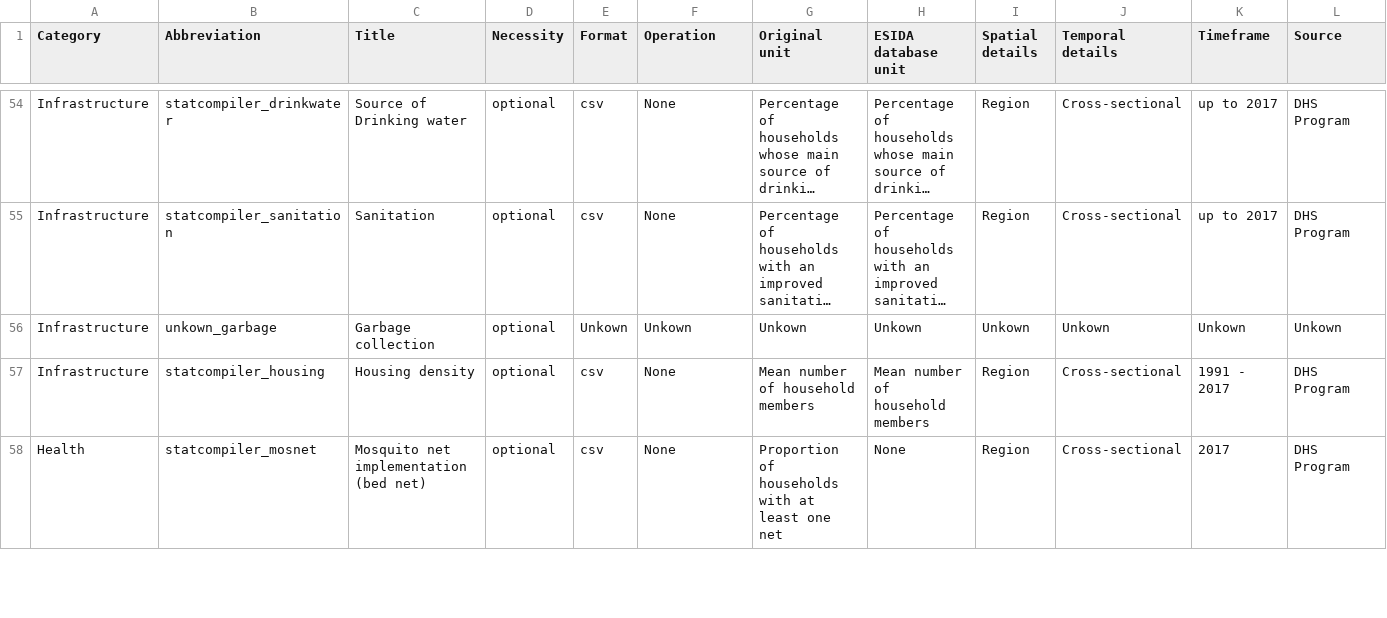
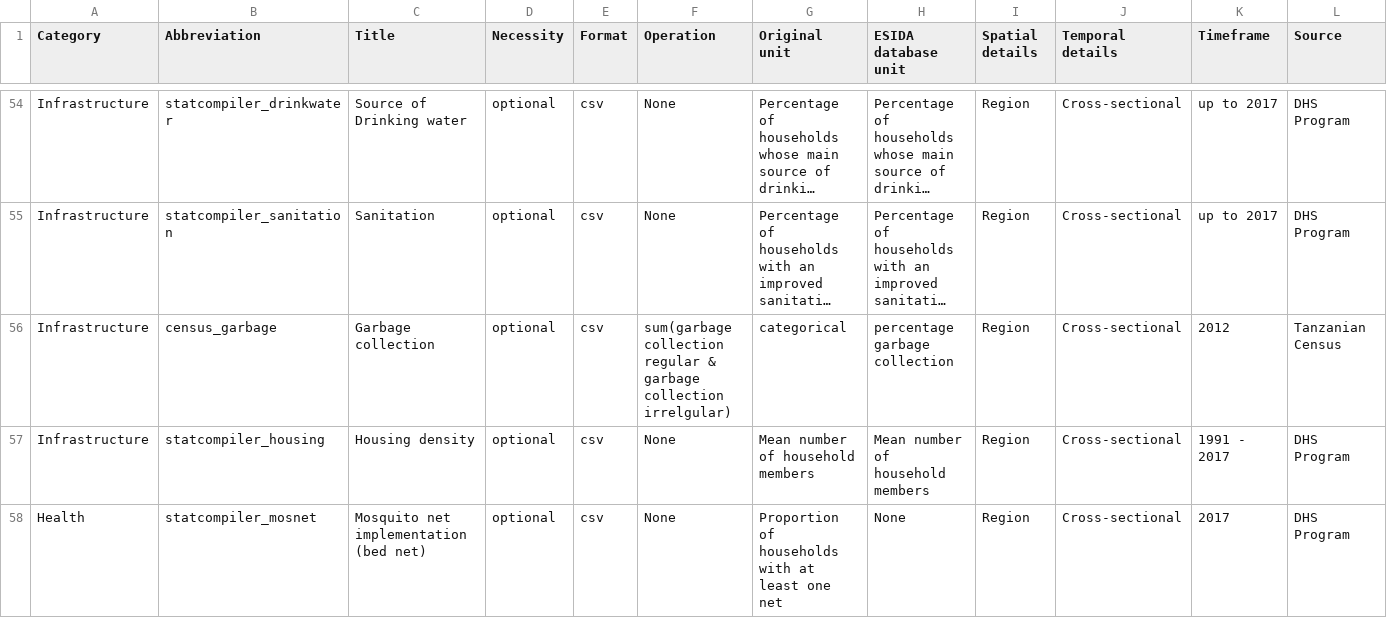
Before and after one commit to MARS-Group-HAW/esida-db, a CSV file: input/meta_data/DB_Meta_Sheet - Documentation.csv, drawn as a sheet; only a part is shown, gaps mark what is left out; long unchanged cells end in …; removed rows and columns are numbered as before the commit, all else as after; rows hold the shown columns only; the diff names each change by its address in the sheet, - before the commit and + after, or states it on an @@ line.

Commit message:
feat(tnbs_garbage): add parameter

```diff
--- a/input/meta_data/DB_Meta_Sheet - Documentation.csv
+++ b/input/meta_data/DB_Meta_Sheet - Documentation.csv
-row 56: Infrastructure | unkown_garbage | Garbage collection | optional | Unkown | Unkown | Unkown | Unkown | Unkown | Unkown | Unkown | Unkown
+row 56: Infrastructure | census_garbage | Garbage collection | optional | csv | sum(garbage collection regular & garbage collection irrelgular) | categorical | percentage garbage collection | Region | Cross-sectional | 2012 | Tanzanian Census
```
Also changed, not shown: input/meta_data/DB_Meta_Sheet - Metadata.csv, 5 other files.
